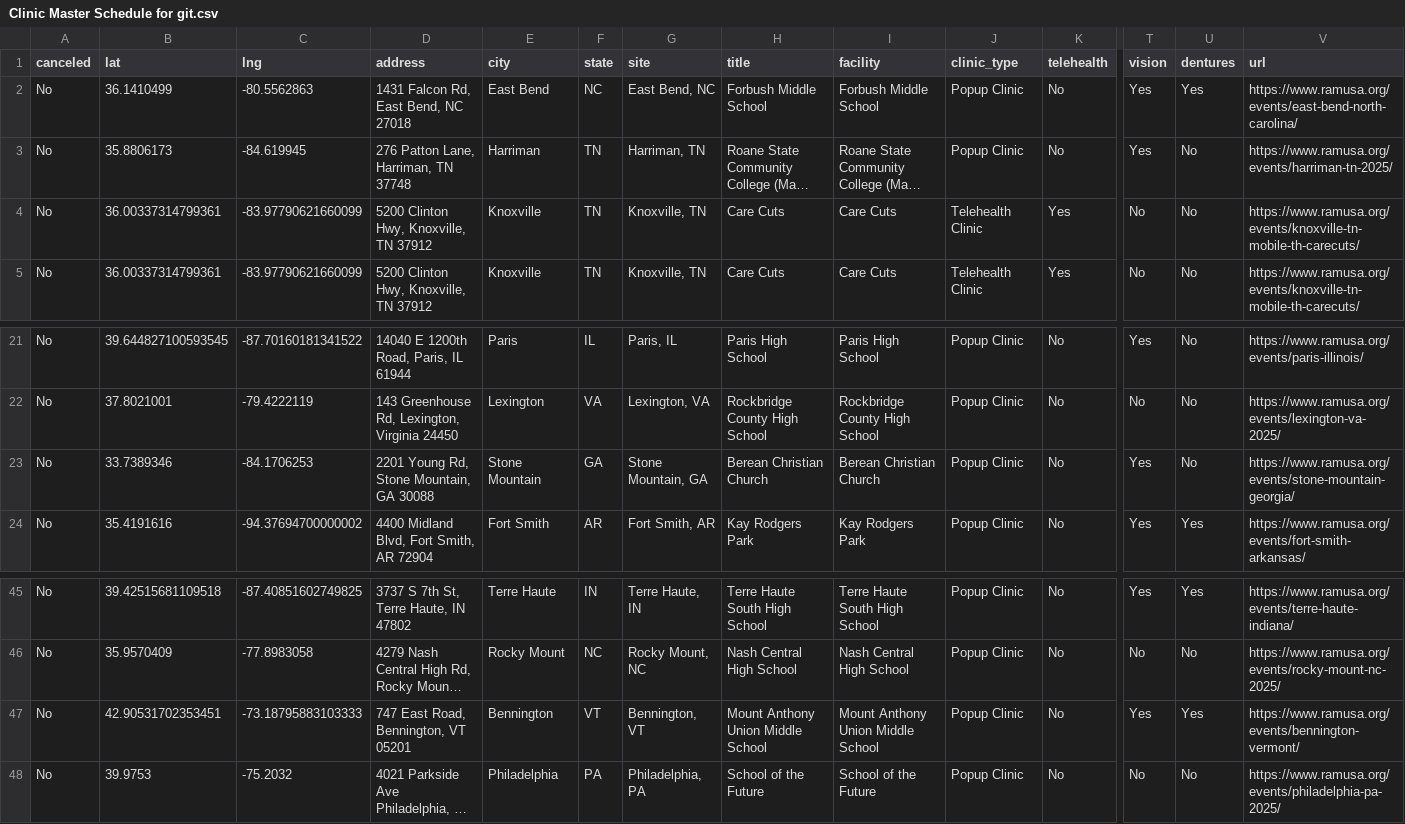
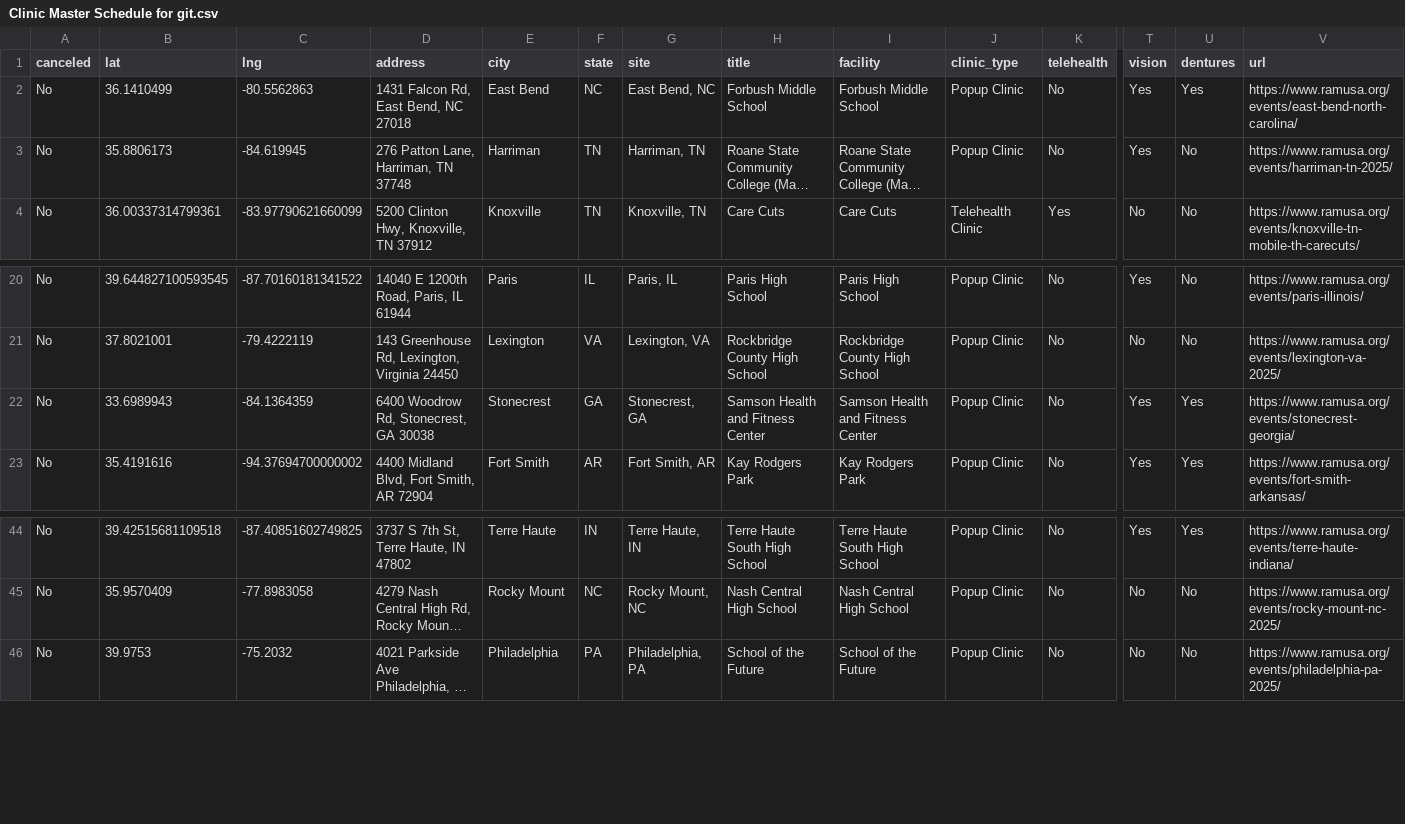
Before and after one commit to ITDeptAdmin/ScheduleMap, a CSV file: Clinic Master Schedule for git.csv, drawn as a sheet; only a part is shown, gaps mark what is left out; long unchanged cells end in …; removed rows and columns are numbered as before the commit, all else as after; rows hold the shown columns only; the diff names each change by its address in the sheet, - before the commit and + after, or states it on an @@ line.

```diff
--- a/Clinic Master Schedule for git.csv
+++ b/Clinic Master Schedule for git.csv
-row 4: No | 36.00337314799361 | -83.97790621660099 | 5200 Clinton Hwy, Knoxville, TN 37912 | Knoxville | TN | Knoxville, TN | Care Cuts | Care Cuts | Telehealth Clinic | Yes | No | No | https://www.ramusa.org/events/knoxville-tn-mobile-th-carecuts/
-B22 (lat): 33.7389346
+B22 (lat): 33.6989943
-C22 (lng): -84.1706253
+C22 (lng): -84.1364359
-D22 (address): 2201 Young Rd, Stone Mountain, GA 30088
+D22 (address): 6400 Woodrow Rd, Stonecrest, GA 30038
-E22 (city): Stone Mountain
+E22 (city): Stonecrest
-G22 (site): Stone Mountain, GA
+G22 (site): Stonecrest, GA
-H22 (title): Berean Christian Church
+H22 (title): Samson Health and Fitness Center
-I22 (facility): Berean Christian Church
+I22 (facility): Samson Health and Fitness Center
-U22 (dentures): No
+U22 (dentures): Yes
-V22 (url): https://www.ramusa.org/events/stone-mountain-georgia/
+V22 (url): https://www.ramusa.org/events/stonecrest-georgia/
-row 47: No | 42.90531702353451 | -73.18795883103333 | 747 East Road, Bennington, VT 05201 | Bennington | VT | Bennington, VT | Mount Anthony Union Middle School | Mount Anthony Union Middle School | Popup Clinic | No | Yes | Yes | https://www.ramusa.org/events/bennington-vermont/
```
